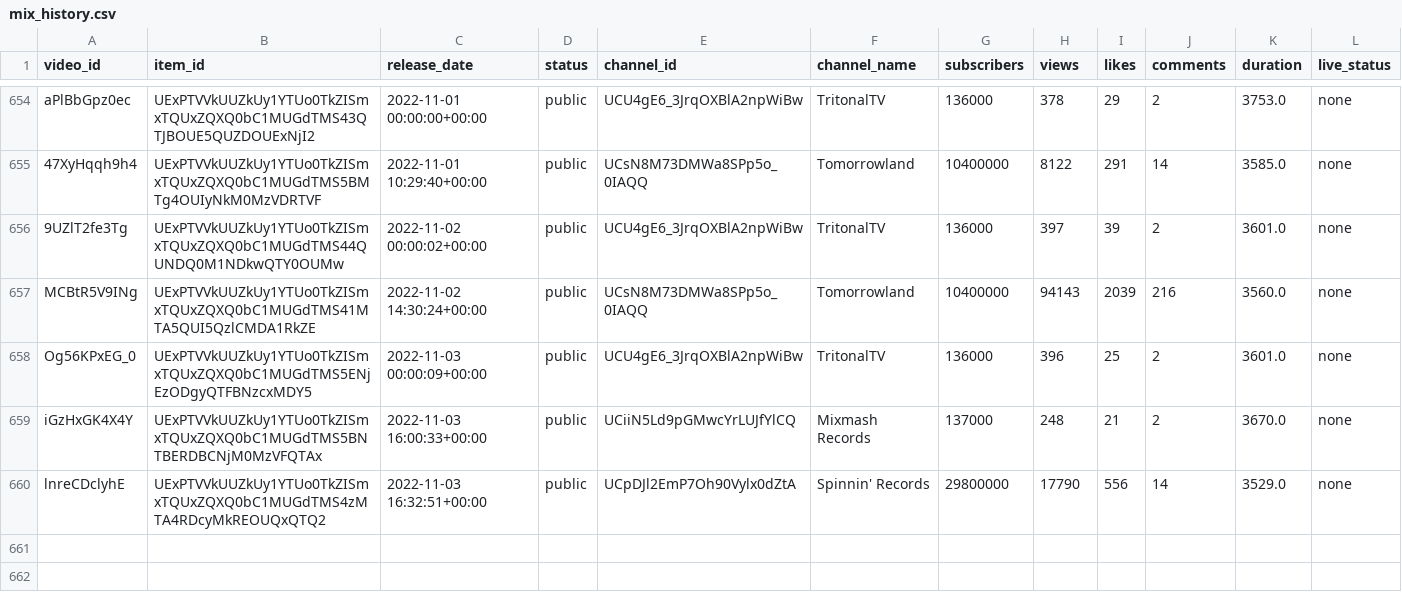
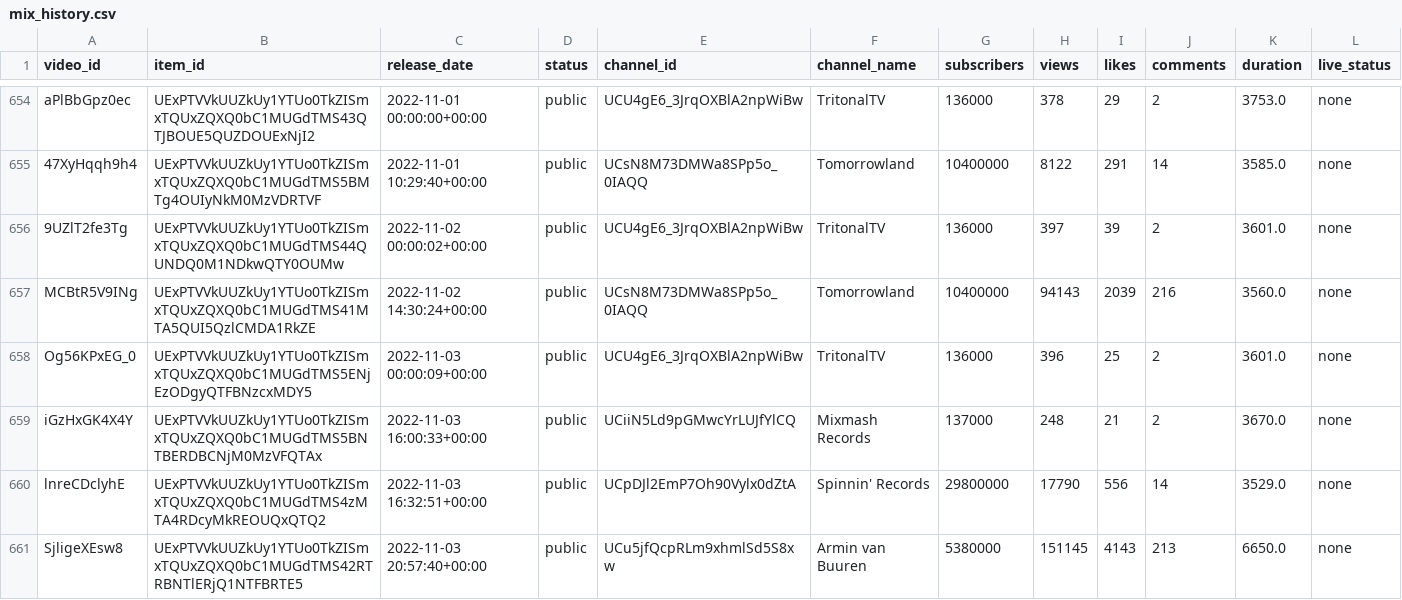
Before and after one commit to Dyl-M/auto_youtube_playlist, a CSV file: data/mix_history.csv, drawn as a sheet; only a part is shown, gaps mark what is left out.

```diff
--- a/data/mix_history.csv
+++ b/data/mix_history.csv
@@ -660 +660,2 @@ iGzHxGK4X4Y,UExPTVVkUUZkUy1YTUo0TkZISmxTQUxZQXQ0bC1MUGdTMS5BNTBERDBCNjM0MzVFQTAx
 lnreCDclyhE,UExPTVVkUUZkUy1YTUo0TkZISmxTQUxZQXQ0bC1MUGdTMS4zMTA4RDcyMkREOUQxQTQ2,2022-11-03 16:32:51+00:00,public,UCpDJl2EmP7Oh90Vylx0dZtA,Spinnin' Records,29800000,17790,556,14,3529.0,none
+SjligeXEsw8,UExPTVVkUUZkUy1YTUo0TkZISmxTQUxZQXQ0bC1MUGdTMS42RTRBNTlERjQ1NTFBRTE5,2022-11-03 20:57:40+00:00,public,UCu5jfQcpRLm9xhmlSd5S8xw,Armin van Buuren,5380000,151145,4143,213,6650.0,none
```
Also changed, not shown: 2 other files.
